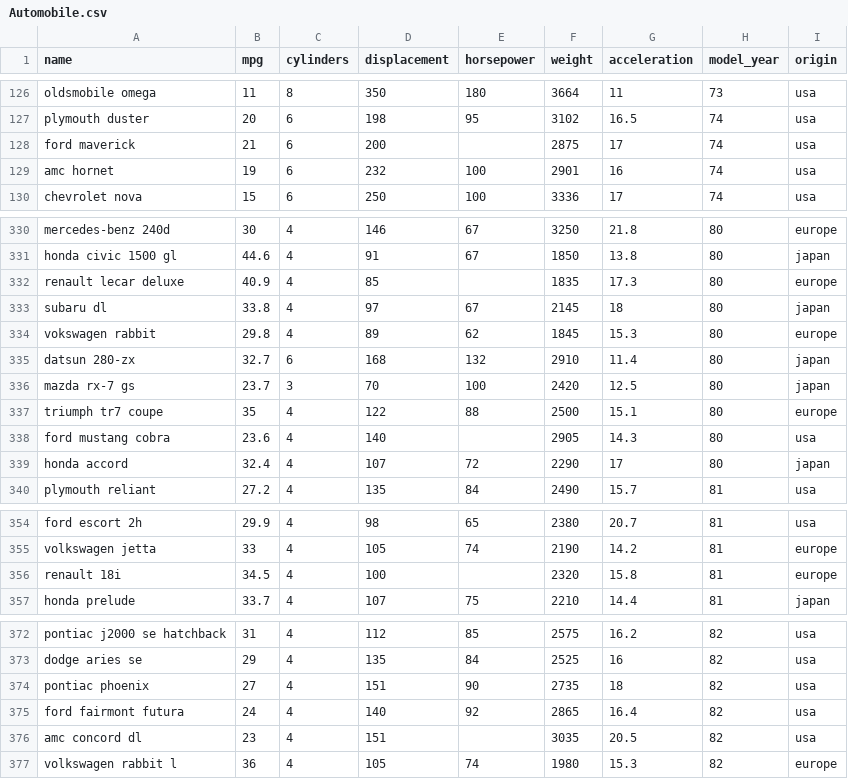
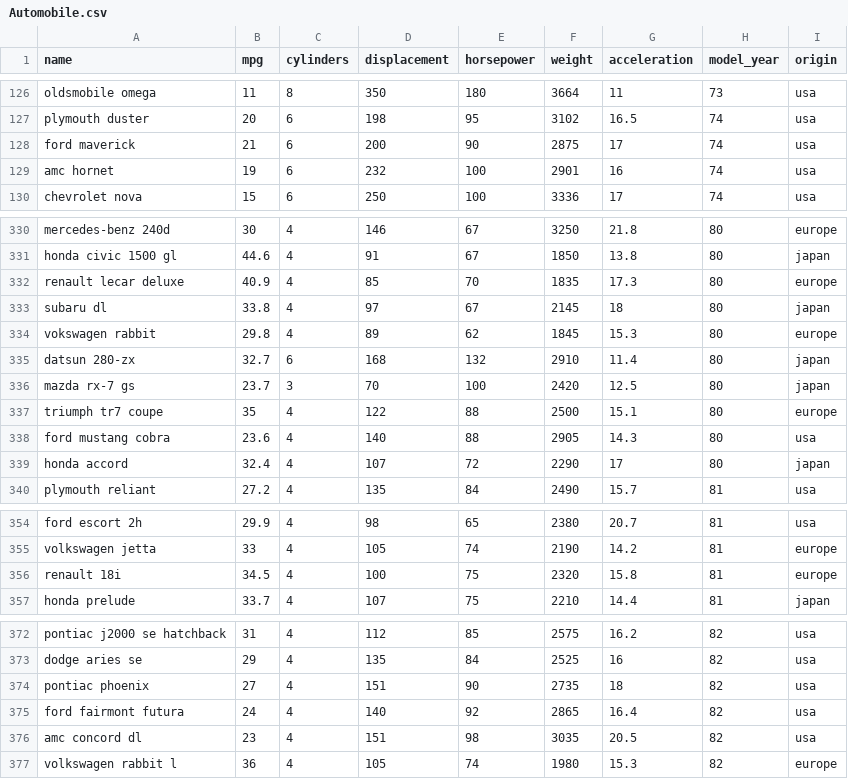
Before and after one commit to AAmahendran/Automobile-Dataset, a CSV file: Automobile.csv, drawn as a sheet; only a part is shown, gaps mark what is left out.

Commit message:
cardetails.csv

```diff
--- a/Automobile.csv
+++ b/Automobile.csv
@@ -127,3 +127,3 @@ oldsmobile omega,11,8,350,180,3664,11,73,usa
 plymouth duster,20,6,198,95,3102,16.5,74,usa
-ford maverick,21,6,200,,2875,17,74,usa
+ford maverick,21,6,200,90,2875,17,74,usa
 amc hornet,19,6,232,100,2901,16,74,usa
@@ -331,3 +331,3 @@ mercedes-benz 240d,30,4,146,67,3250,21.8,80,europe
 honda civic 1500 gl,44.6,4,91,67,1850,13.8,80,japan
-renault lecar deluxe,40.9,4,85,,1835,17.3,80,europe
+renault lecar deluxe,40.9,4,85,70,1835,17.3,80,europe
 subaru dl,33.8,4,97,67,2145,18,80,japan
@@ -337,3 +337,3 @@ mazda rx-7 gs,23.7,3,70,100,2420,12.5,80,japan
 triumph tr7 coupe,35,4,122,88,2500,15.1,80,europe
-ford mustang cobra,23.6,4,140,,2905,14.3,80,usa
+ford mustang cobra,23.6,4,140,88,2905,14.3,80,usa
 honda accord,32.4,4,107,72,2290,17,80,japan
@@ -355,3 +355,3 @@ ford escort 2h,29.9,4,98,65,2380,20.7,81,usa
 volkswagen jetta,33,4,105,74,2190,14.2,81,europe
-renault 18i,34.5,4,100,,2320,15.8,81,europe
+renault 18i,34.5,4,100,75,2320,15.8,81,europe
 honda prelude,33.7,4,107,75,2210,14.4,81,japan
@@ -375,3 +375,3 @@ pontiac phoenix,27,4,151,90,2735,18,82,usa
 ford fairmont futura,24,4,140,92,2865,16.4,82,usa
-amc concord dl,23,4,151,,3035,20.5,82,usa
+amc concord dl,23,4,151,98,3035,20.5,82,usa
 volkswagen rabbit l,36,4,105,74,1980,15.3,82,europe
```
